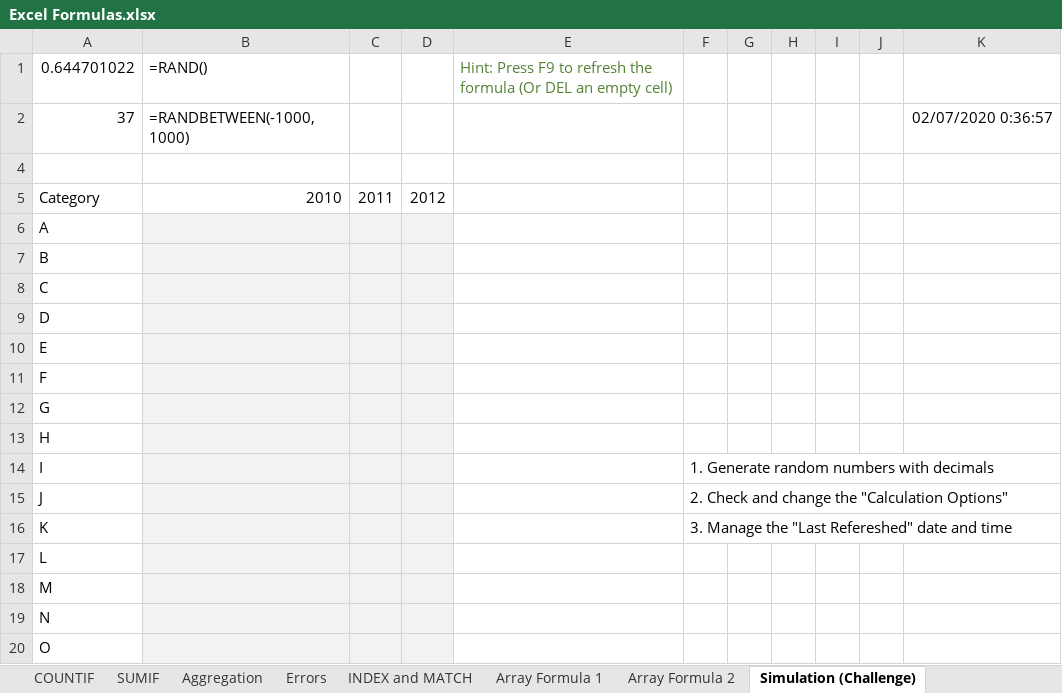
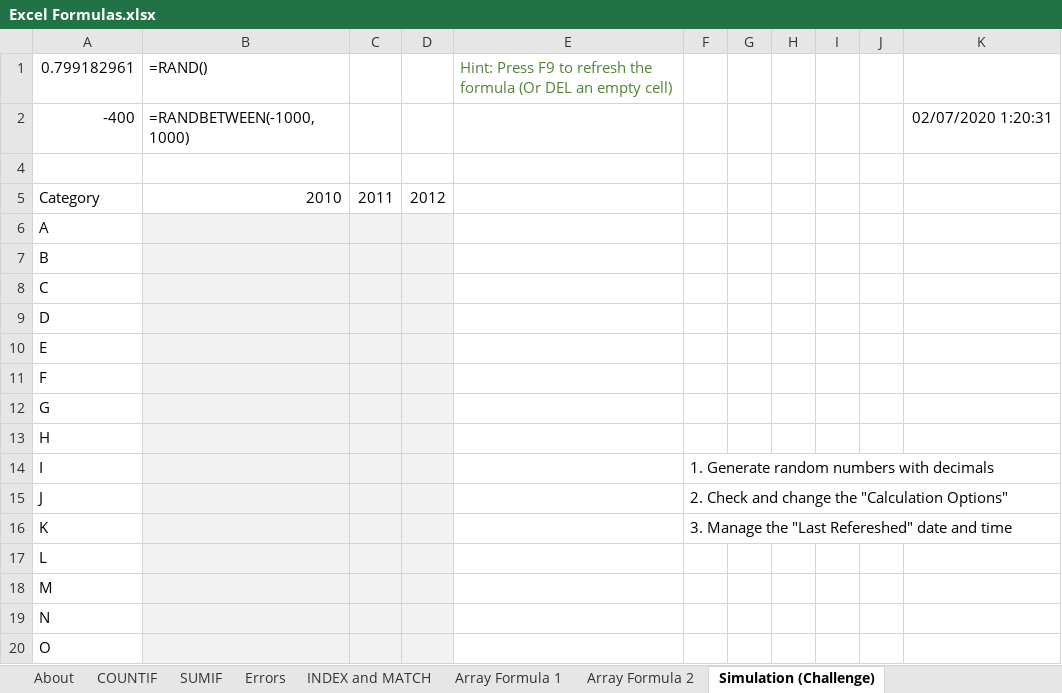
Before and after one commit to NajiElKotob/AwesomeMSO, an Excel workbook: Excel/Labs/Excel Formulas.xlsx, sheet Simulation (Challenge), drawn as a sheet; values as stored, in another font and other column widths than the file's, no borders; charts and pictures not drawn; removed rows and columns are numbered as before the commit, all else as after; the diff names each change by its address in the sheet, - before the commit and + after, or states it on an @@ line.

Commit message:
Add files via upload

```diff
--- a/Excel/Labs/Excel Formulas.xlsx (sheet Simulation (Challenge))
+++ b/Excel/Labs/Excel Formulas.xlsx (sheet Simulation (Challenge))
-sheet tab: Aggregation
-A1: 0.644701022
+A1: 0.799182961
-row 2: 37 | =RANDBETWEEN(-1000,1000) |  |  |  |  |  |  |  |  | 02/07/2020 0:36:57
+row 2: -400 | =RANDBETWEEN(-1000,1000) |  |  |  |  |  |  |  |  | 02/07/2020 1:20:31
```
Also changed, not shown: sheet INDEX and MATCH, other sheet tabs, hidden cells.
